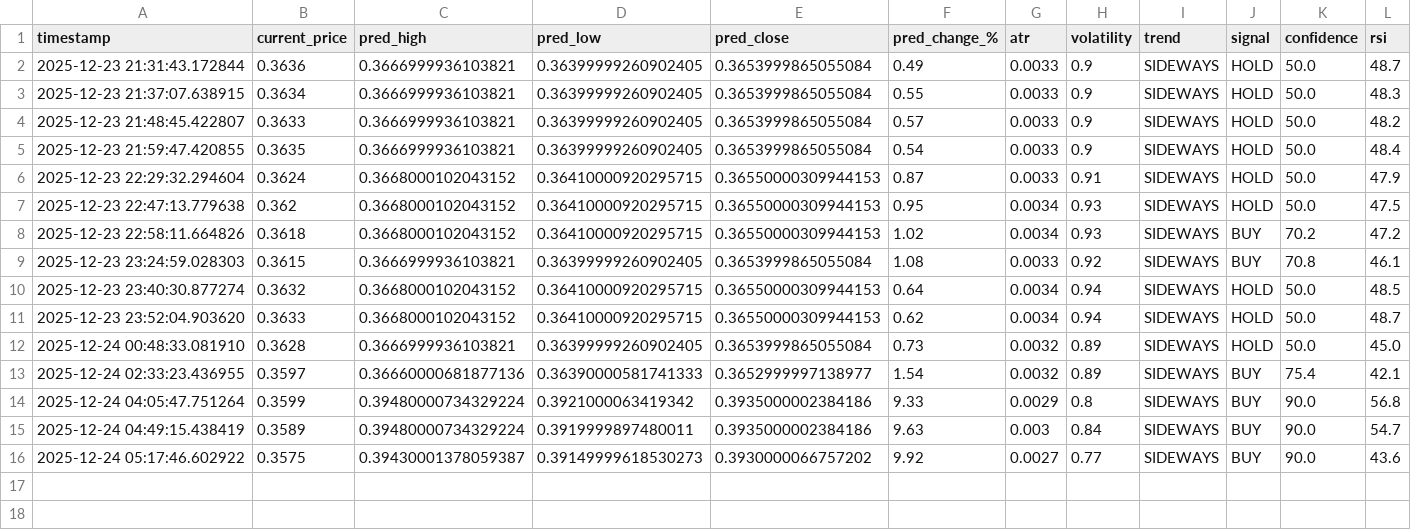
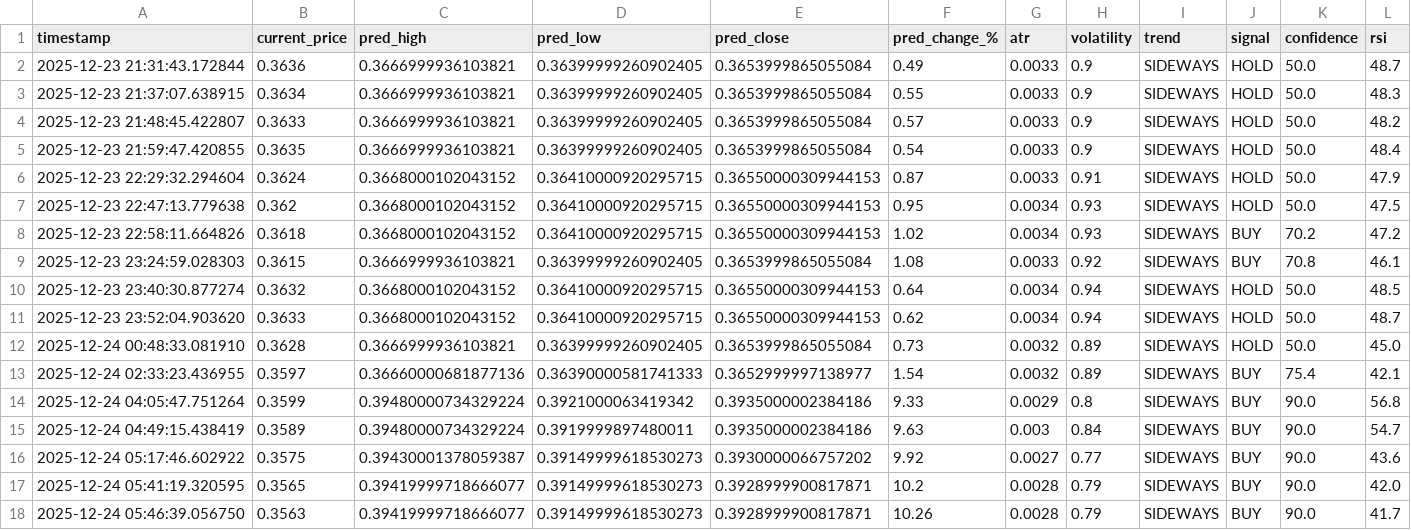
Before and after one commit to winningtrendingbots/winningtrendingbots.github.io, a CSV file: data/trading_signals.csv, drawn as a sheet.

```diff
--- a/data/trading_signals.csv
+++ b/data/trading_signals.csv
@@ -16 +16,3 @@ timestamp,current_price,pred_high,pred_low,pred_close,pred_change_%,atr,volatili
 2025-12-24 05:17:46.602922,0.3575,0.39430001378059387,0.39149999618530273,0.3930000066757202,9.92,0.0027,0.77,SIDEWAYS,BUY,90.0,43.6
+2025-12-24 05:41:19.320595,0.3565,0.39419999718666077,0.39149999618530273,0.3928999900817871,10.2,0.0028,0.79,SIDEWAYS,BUY,90.0,42.0
+2025-12-24 05:46:39.056750,0.3563,0.39419999718666077,0.39149999618530273,0.3928999900817871,10.26,0.0028,0.79,SIDEWAYS,BUY,90.0,41.7
```
Also changed, not shown: data/prediction_tracker.csv, 2 other files.
